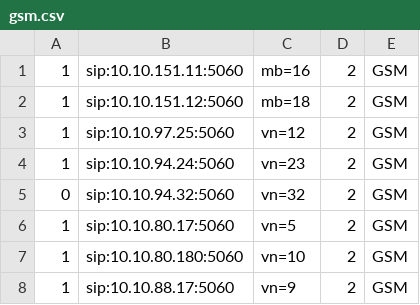
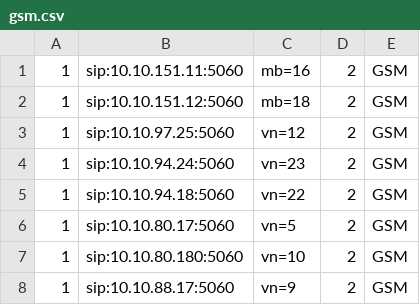
Before and after one commit to devops-itcs/CONFIG-CHANNEL-VPB-154-MAIN, a CSV file: gsm.csv, drawn as a sheet; only a part is shown.

Commit message:
Update gsm.csv

```diff
--- a/gsm.csv
+++ b/gsm.csv
@@ -4,3 +4,3 @@
 1,sip:10.10.94.24:5060,vn=23,2,GSM
-0,sip:10.10.94.32:5060,vn=32,2,GSM
+1,sip:10.10.94.18:5060,vn=22,2,GSM
 1,sip:10.10.80.17:5060,vn=5,2,GSM
```
